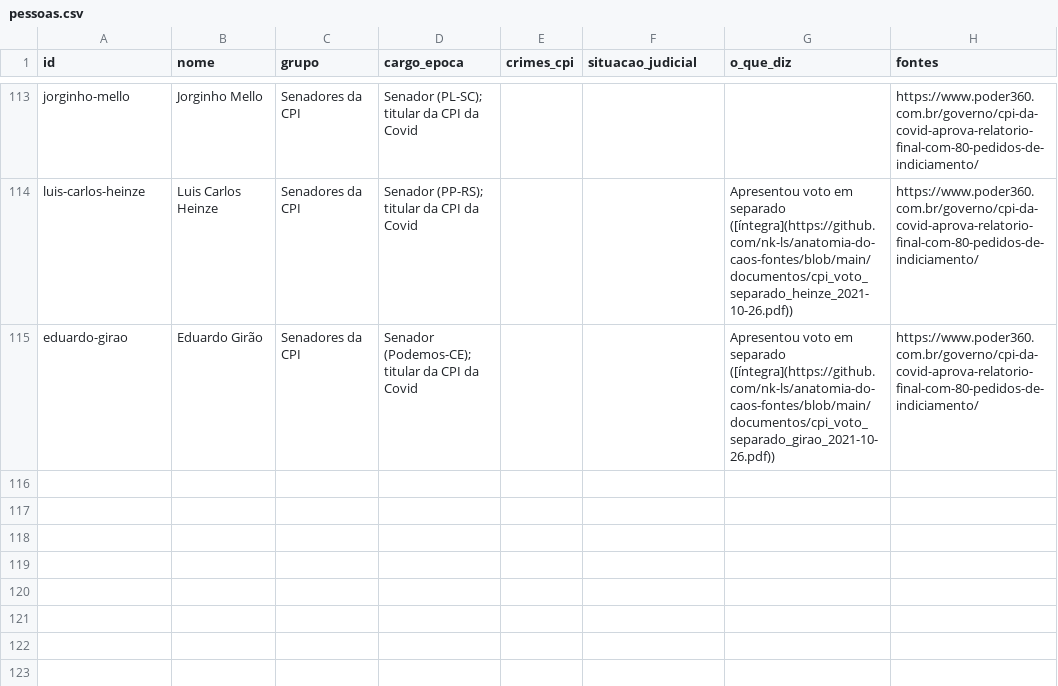
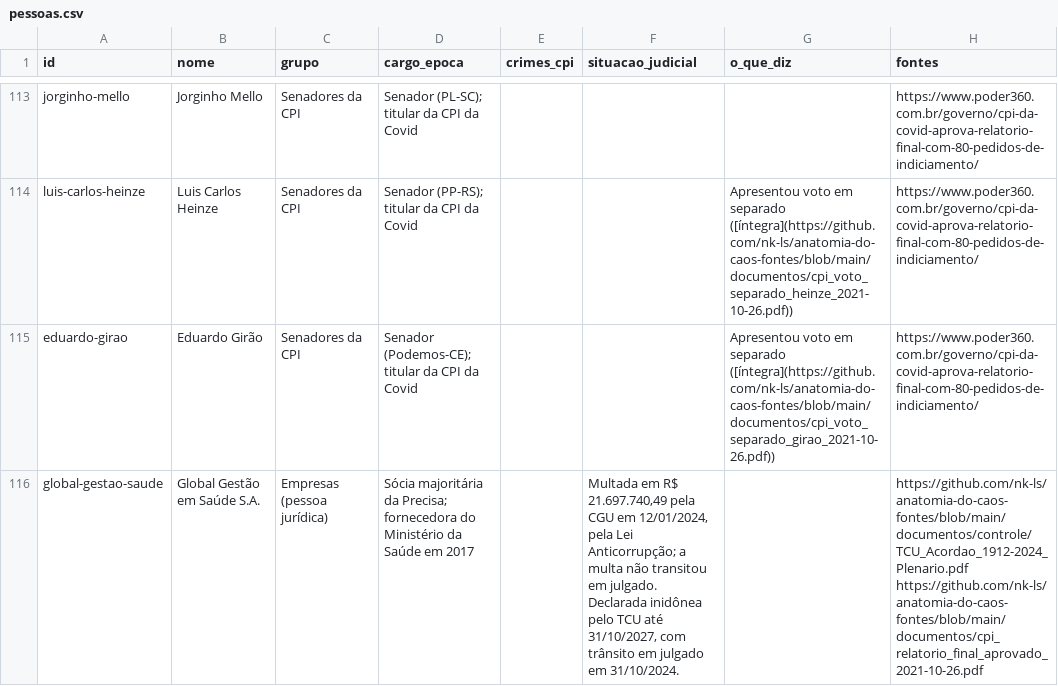
Before and after one commit to nk-ls/anatomia-do-caos, a CSV file: dados/pessoas.csv, drawn as a sheet; only a part is shown, gaps mark what is left out; the diff names each change by its address in the sheet, - before the commit and + after, or states it on an @@ line.

```diff
--- a/dados/pessoas.csv
+++ b/dados/pessoas.csv
+row 116: global-gestao-saude | Global Gestão em Saúde S.A. | Empresas (pessoa jurídica) | Sócia majoritária da Precisa; fornecedora do Ministério da Saúde em 2017 |  | Multada em R$ 21.697.740,49 pela CGU em 12/01/2024, pela Lei Anticorrupção; a multa não transitou em julgado. Declarada inidônea pelo TCU até 31/10/2027, com trânsito em julgado em 31/10/2024. |  | https://github.com/nk-ls/anatomia-do-caos-fontes/blob/main/documentos/controle/TCU_Acordao_1912-2024_Plenario.pdf https://github.com/nk-ls/anatomia-do-caos-fontes/blob/main/documentos/cpi_relatorio_final_aprovado_2021-10-26.pdf
```
Also changed, not shown: dados/atos.csv, 28 other files.
